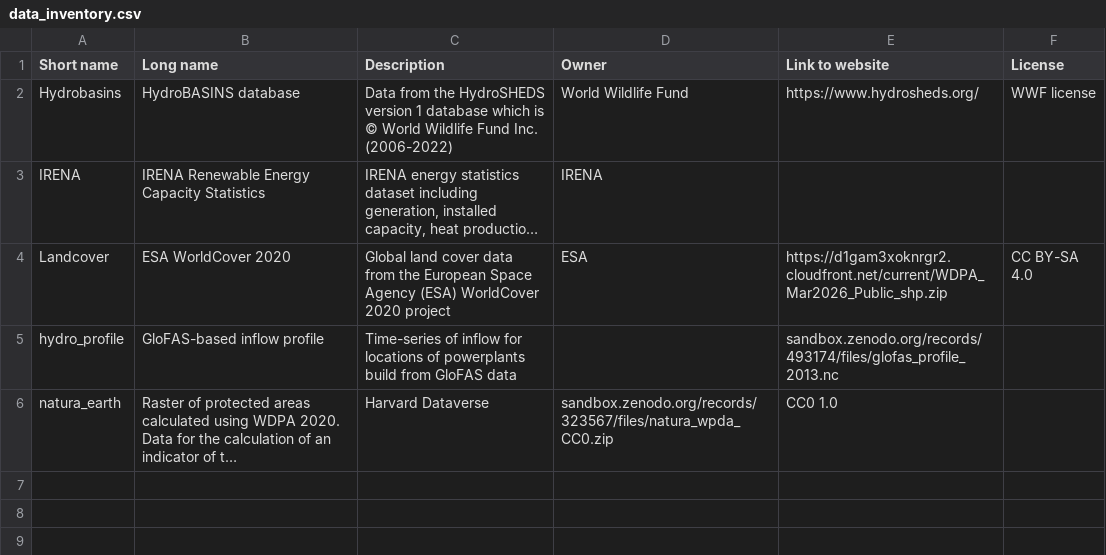
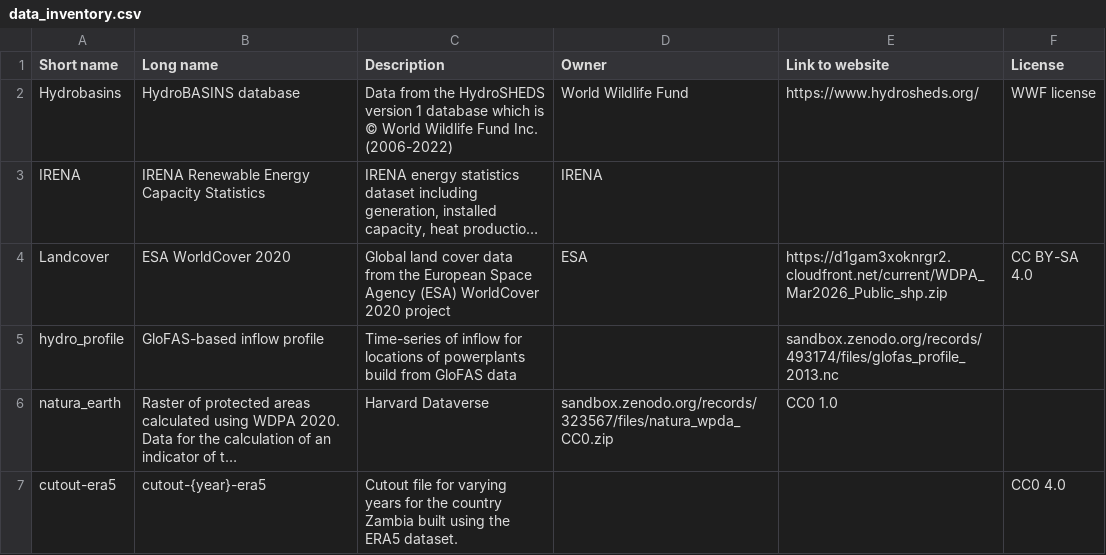
Before and after one commit to pypsa-meets-earth/pypsa-earth, a CSV file: doc/data_inventory.csv, drawn as a sheet; long unchanged cells end in …; the diff names each change by its address in the sheet, - before the commit and + after, or states it on an @@ line.

Commit message:
Add direct Zenodo retrieval for Zambia ERA5 cutouts (2023–2025) (#218)
* added rules to download specific cutouts from zenodo

* setting retreive zambia cutout to default off

* [pre-commit.ci] auto fixes from pre-commit.com hooks

for more information, see https://pre-commit.ci

* extended use of retrieve_cutout to fetch pre-compiled cutouts

* added a data section to specify the cutout name to be used which then pulls said file from Zenodo

* removed old implementation

* added resources to cutout files and included year column for filtering

* added data parameters for specifying cutout file type to download

* added rule to download specific cutout year

* Update doc/data_inventory.csv

Co-authored-by: Ekaterina <e.v.kasilova@gmail.com>

* changed the cutout version to default 2013 in the config

* edited the cutout entries to point to custom files on zenodo

* fixed typo in version

* added raises error when year specified is not in the versions.csv file

* changed test run to use the custom retreive era5 rule instead

* removed duplicate config entry

* fixed bug causing year column to be read in as float causing failed ci checks

* added release note

---------

Co-authored-by: pre-commit-ci[bot] <66853113+pre-commit-ci[bot]@users.noreply.github.com>
Co-authored-by: Ekaterina <e.v.kasilova@gmail.com>

```diff
--- a/doc/data_inventory.csv
+++ b/doc/data_inventory.csv
+row 7: cutout-era5 | cutout-{year}-era5 | Cutout file for varying years for the country Zambia built using the ERA5 dataset. |  |  | CC0 4.0
```
Also changed, not shown: data/versions.csv, 7 other files.
